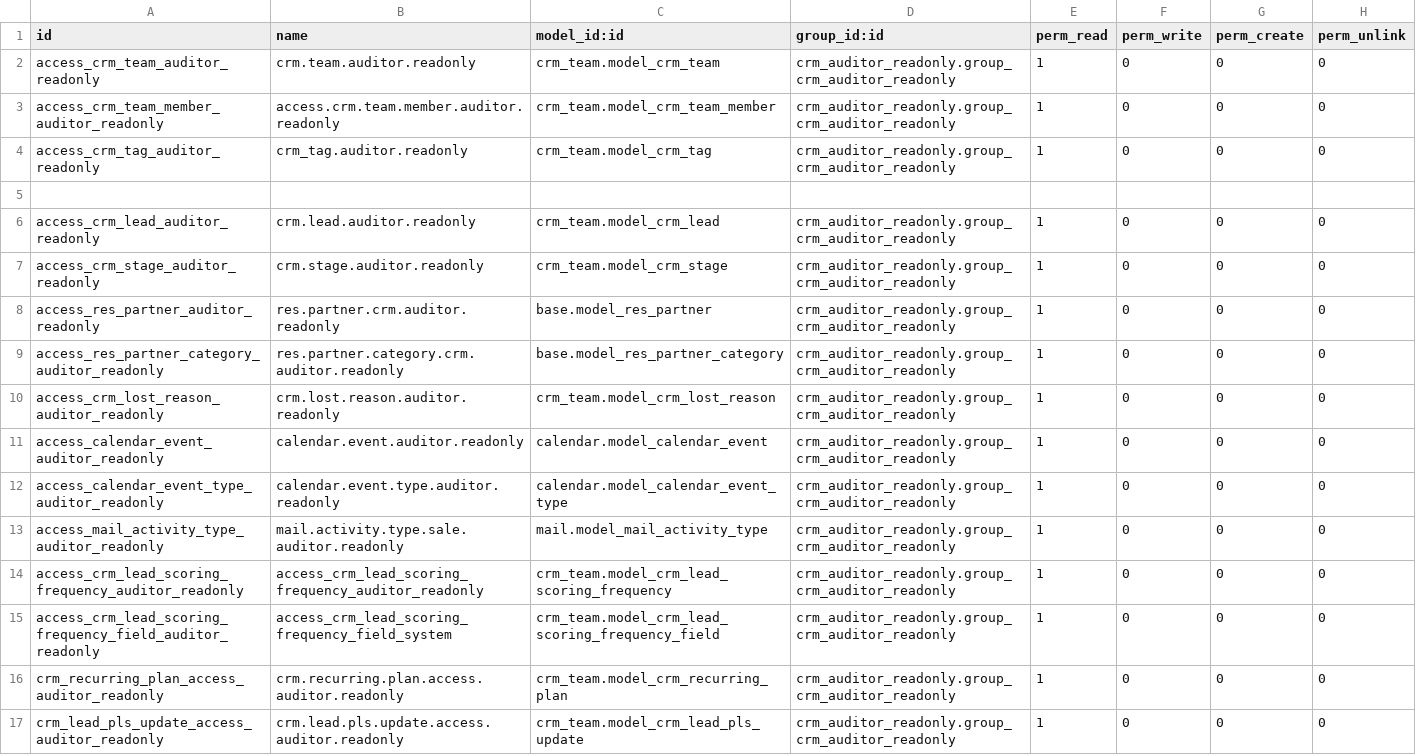
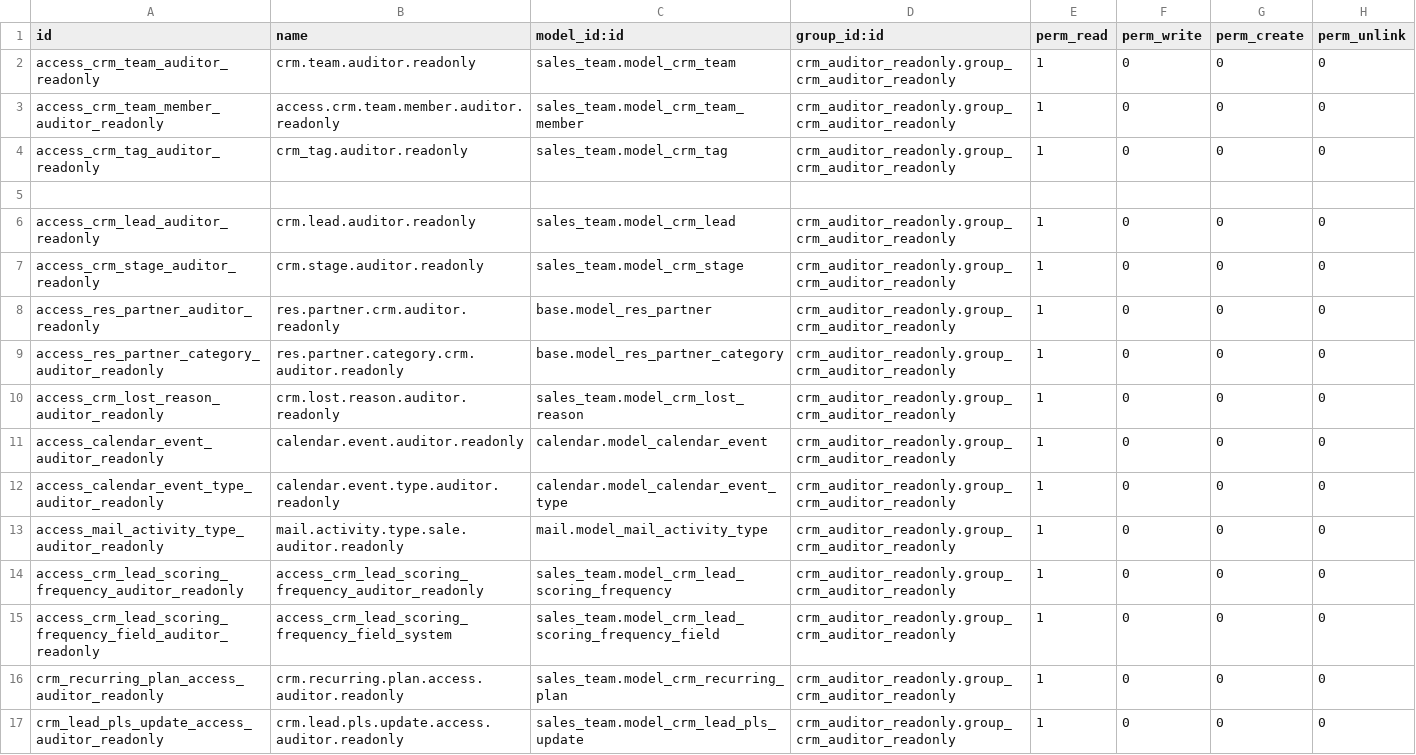
Before and after one commit to bsrmariem/addons-konery, a CSV file: crm_auditor_readonly/security/ir.model.access.csv, drawn as a sheet.

Commit message:
rev1

```diff
--- a/crm_auditor_readonly/security/ir.model.access.csv
+++ b/crm_auditor_readonly/security/ir.model.access.csv
@@ -1,11 +1,11 @@
 id,name,model_id:id,group_id:id,perm_read,perm_write,perm_create,perm_unlink
-access_crm_team_auditor_readonly,crm.team.auditor.readonly,crm_team.model_crm_team,crm_auditor_readonly.group_crm_auditor_readonly,1,0,0,0
-access_crm_team_member_auditor_readonly,access.crm.team.member.auditor.readonly,crm_team.model_crm_team_member,crm_auditor_readonly.group_crm_auditor_readonly,1,0,0,0
-access_crm_tag_auditor_readonly,crm_tag.auditor.readonly,crm_team.model_crm_tag,crm_auditor_readonly.group_crm_auditor_readonly,1,0,0,0
+access_crm_team_auditor_readonly,crm.team.auditor.readonly,sales_team.model_crm_team,crm_auditor_readonly.group_crm_auditor_readonly,1,0,0,0
+access_crm_team_member_auditor_readonly,access.crm.team.member.auditor.readonly,sales_team.model_crm_team_member,crm_auditor_readonly.group_crm_auditor_readonly,1,0,0,0
+access_crm_tag_auditor_readonly,crm_tag.auditor.readonly,sales_team.model_crm_tag,crm_auditor_readonly.group_crm_auditor_readonly,1,0,0,0
 
-access_crm_lead_auditor_readonly,crm.lead.auditor.readonly,crm_team.model_crm_lead,crm_auditor_readonly.group_crm_auditor_readonly,1,0,0,0
-access_crm_stage_auditor_readonly,crm.stage.auditor.readonly,crm_team.model_crm_stage,crm_auditor_readonly.group_crm_auditor_readonly,1,0,0,0
+access_crm_lead_auditor_readonly,crm.lead.auditor.readonly,sales_team.model_crm_lead,crm_auditor_readonly.group_crm_auditor_readonly,1,0,0,0
+access_crm_stage_auditor_readonly,crm.stage.auditor.readonly,sales_team.model_crm_stage,crm_auditor_readonly.group_crm_auditor_readonly,1,0,0,0
 access_res_partner_auditor_readonly,res.partner.crm.auditor.readonly,base.model_res_partner,crm_auditor_readonly.group_crm_auditor_readonly,1,0,0,0
 access_res_partner_category_auditor_readonly,res.partner.category.crm.auditor.readonly,base.model_res_partner_category,crm_auditor_readonly.group_crm_auditor_readonly,1,0,0,0
-access_crm_lost_reason_auditor_readonly,crm.lost.reason.auditor.readonly,crm_team.model_crm_lost_reason,crm_auditor_readonly.group_crm_auditor_readonly,1,0,0,0
+access_crm_lost_reason_auditor_readonly,crm.lost.reason.auditor.readonly,sales_team.model_crm_lost_reason,crm_auditor_readonly.group_crm_auditor_readonly,1,0,0,0
 access_calendar_event_auditor_readonly,calendar.event.auditor.readonly,calendar.model_calendar_event,crm_auditor_readonly.group_crm_auditor_readonly,1,0,0,0
@@ -13,5 +13,5 @@ access_calendar_event_type_auditor_readonly,calendar.event.type.auditor.readonly
 access_mail_activity_type_auditor_readonly,mail.activity.type.sale.auditor.readonly,mail.model_mail_activity_type,crm_auditor_readonly.group_crm_auditor_readonly,1,0,0,0
-access_crm_lead_scoring_frequency_auditor_readonly,access_crm_lead_scoring_frequency_auditor_readonly,crm_team.model_crm_lead_scoring_frequency,crm_auditor_readonly.group_crm_auditor_readonly,1,0,0,0
-access_crm_lead_scoring_frequency_field_auditor_readonly,access_crm_lead_scoring_frequency_field_system,crm_team.model_crm_lead_scoring_frequency_field,crm_auditor_readonly.group_crm_auditor_readonly,1,0,0,0
-crm_recurring_plan_access_auditor_readonly,crm.recurring.plan.access.auditor.readonly,crm_team.model_crm_recurring_plan,crm_auditor_readonly.group_crm_auditor_readonly,1,0,0,0
-crm_lead_pls_update_access_auditor_readonly,crm.lead.pls.update.access.auditor.readonly,crm_team.model_crm_lead_pls_update,crm_auditor_readonly.group_crm_auditor_readonly,1,0,0,0
+access_crm_lead_scoring_frequency_auditor_readonly,access_crm_lead_scoring_frequency_auditor_readonly,sales_team.model_crm_lead_scoring_frequency,crm_auditor_readonly.group_crm_auditor_readonly,1,0,0,0
+access_crm_lead_scoring_frequency_field_auditor_readonly,access_crm_lead_scoring_frequency_field_system,sales_team.model_crm_lead_scoring_frequency_field,crm_auditor_readonly.group_crm_auditor_readonly,1,0,0,0
+crm_recurring_plan_access_auditor_readonly,crm.recurring.plan.access.auditor.readonly,sales_team.model_crm_recurring_plan,crm_auditor_readonly.group_crm_auditor_readonly,1,0,0,0
+crm_lead_pls_update_access_auditor_readonly,crm.lead.pls.update.access.auditor.readonly,sales_team.model_crm_lead_pls_update,crm_auditor_readonly.group_crm_auditor_readonly,1,0,0,0
```
